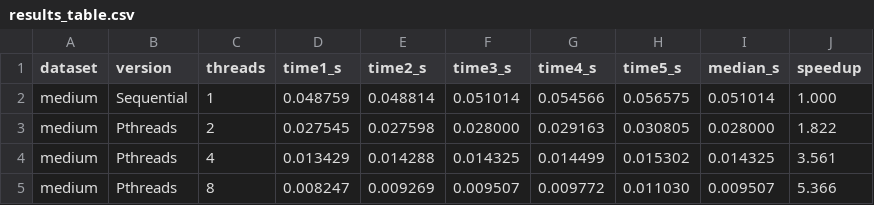
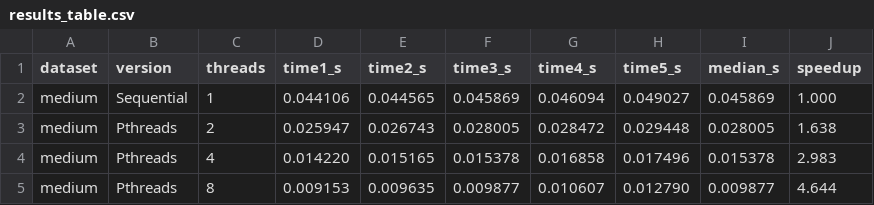
Before and after one commit to AbbasCherri/csc447-lab1, a CSV file: results/report_results/results_table.csv, drawn as a sheet; only a part is shown; the diff covers the shown part only.

Commit message:
Update report tables

```diff
--- a/results/report_results/results_table.csv
+++ b/results/report_results/results_table.csv
@@ -1,5 +1,5 @@
 dataset,version,threads,time1_s,time2_s,time3_s,time4_s,time5_s,median_s,speedup
-medium,Sequential,1,0.048759,0.048814,0.051014,0.054566,0.056575,0.051014,1.000
-medium,Pthreads,2,0.027545,0.027598,0.028000,0.029163,0.030805,0.028000,1.822
-medium,Pthreads,4,0.013429,0.014288,0.014325,0.014499,0.015302,0.014325,3.561
-medium,Pthreads,8,0.008247,0.009269,0.009507,0.009772,0.011030,0.009507,5.366
+medium,Sequential,1,0.044106,0.044565,0.045869,0.046094,0.049027,0.045869,1.000
+medium,Pthreads,2,0.025947,0.026743,0.028005,0.028472,0.029448,0.028005,1.638
+medium,Pthreads,4,0.014220,0.015165,0.015378,0.016858,0.017496,0.015378,2.983
+medium,Pthreads,8,0.009153,0.009635,0.009877,0.010607,0.012790,0.009877,4.644
```
Also changed, not shown: 69 edited cells elsewhere in this file, 3 other files.
